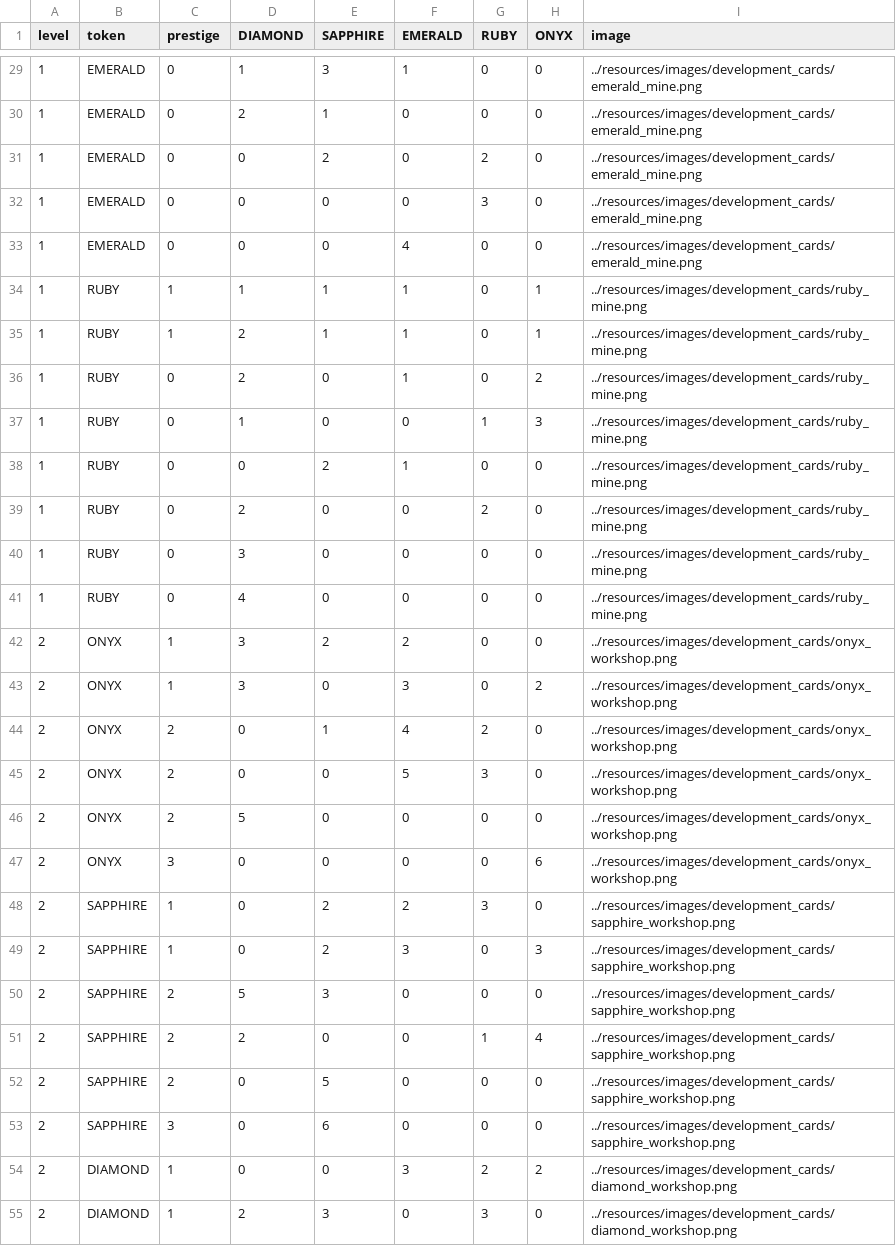
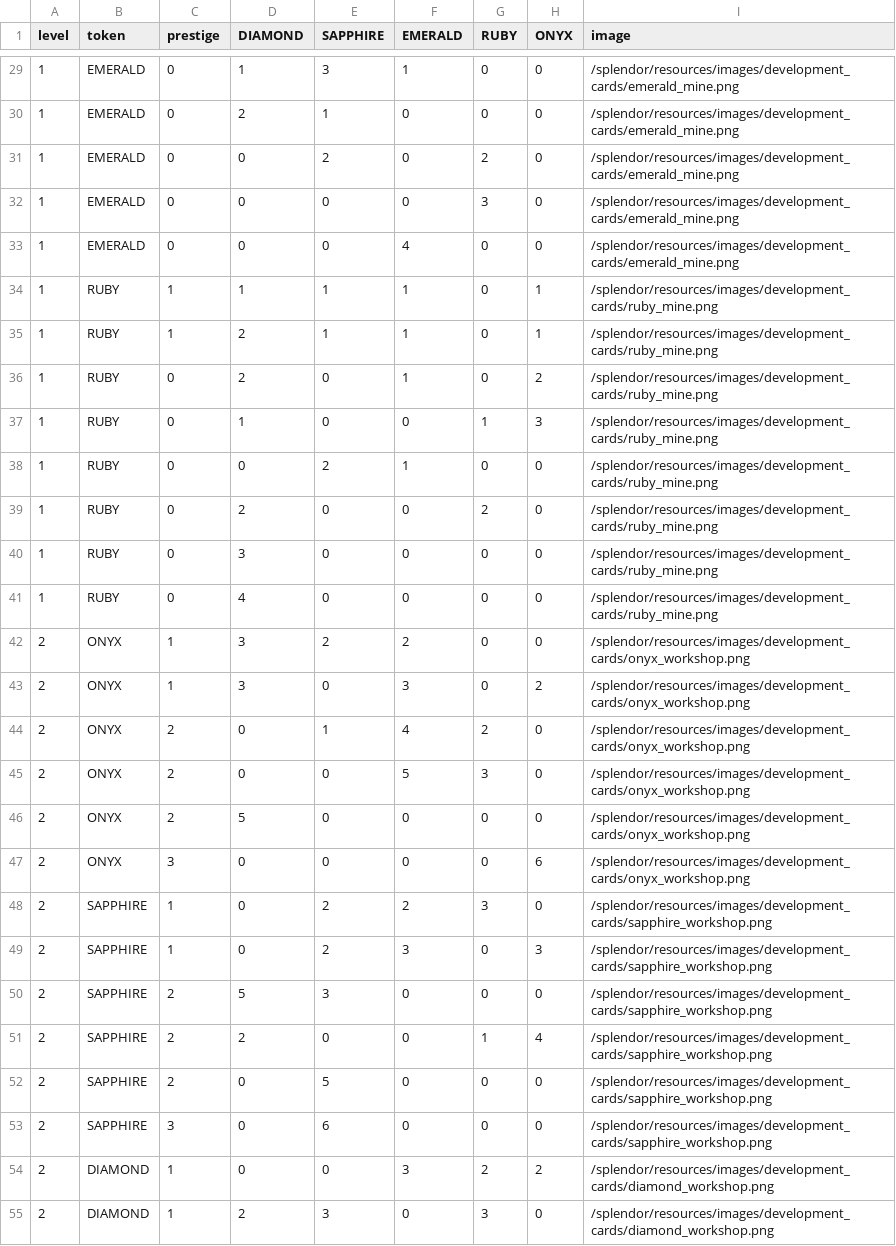
Before and after one commit to Rainzerrr/splendor, a CSV file: src/splendor/resources/cards.csv, drawn as a sheet; only a part is shown, gaps mark what is left out; the diff covers the shown part only.

```diff
--- a/src/splendor/resources/cards.csv
+++ b/src/splendor/resources/cards.csv
@@ -29,27 +29,27 @@ level,token,prestige,DIAMOND,SAPPHIRE,EMERALD,RUBY,ONYX,image
-1,EMERALD,0,1,3,1,0,0,../resources/images/development_cards/emerald_mine.png
-1,EMERALD,0,2,1,0,0,0,../resources/images/development_cards/emerald_mine.png
-1,EMERALD,0,0,2,0,2,0,../resources/images/development_cards/emerald_mine.png
-1,EMERALD,0,0,0,0,3,0,../resources/images/development_cards/emerald_mine.png
-1,EMERALD,0,0,0,4,0,0,../resources/images/development_cards/emerald_mine.png
-1,RUBY,1,1,1,1,0,1,../resources/images/development_cards/ruby_mine.png
-1,RUBY,1,2,1,1,0,1,../resources/images/development_cards/ruby_mine.png
-1,RUBY,0,2,0,1,0,2,../resources/images/development_cards/ruby_mine.png
-1,RUBY,0,1,0,0,1,3,../resources/images/development_cards/ruby_mine.png
-1,RUBY,0,0,2,1,0,0,../resources/images/development_cards/ruby_mine.png
-1,RUBY,0,2,0,0,2,0,../resources/images/development_cards/ruby_mine.png
-1,RUBY,0,3,0,0,0,0,../resources/images/development_cards/ruby_mine.png
-1,RUBY,0,4,0,0,0,0,../resources/images/development_cards/ruby_mine.png
-2,ONYX,1,3,2,2,0,0,../resources/images/development_cards/onyx_workshop.png
-2,ONYX,1,3,0,3,0,2,../resources/images/development_cards/onyx_workshop.png
-2,ONYX,2,0,1,4,2,0,../resources/images/development_cards/onyx_workshop.png
-2,ONYX,2,0,0,5,3,0,../resources/images/development_cards/onyx_workshop.png
-2,ONYX,2,5,0,0,0,0,../resources/images/development_cards/onyx_workshop.png
-2,ONYX,3,0,0,0,0,6,../resources/images/development_cards/onyx_workshop.png
-2,SAPPHIRE,1,0,2,2,3,0,../resources/images/development_cards/sapphire_workshop.png
-2,SAPPHIRE,1,0,2,3,0,3,../resources/images/development_cards/sapphire_workshop.png
-2,SAPPHIRE,2,5,3,0,0,0,../resources/images/development_cards/sapphire_workshop.png
-2,SAPPHIRE,2,2,0,0,1,4,../resources/images/development_cards/sapphire_workshop.png
-2,SAPPHIRE,2,0,5,0,0,0,../resources/images/development_cards/sapphire_workshop.png
-2,SAPPHIRE,3,0,6,0,0,0,../resources/images/development_cards/sapphire_workshop.png
-2,DIAMOND,1,0,0,3,2,2,../resources/images/development_cards/diamond_workshop.png
-2,DIAMOND,1,2,3,0,3,0,../resources/images/development_cards/diamond_workshop.png
+1,EMERALD,0,1,3,1,0,0,/splendor/resources/images/development_cards/emerald_mine.png
+1,EMERALD,0,2,1,0,0,0,/splendor/resources/images/development_cards/emerald_mine.png
+1,EMERALD,0,0,2,0,2,0,/splendor/resources/images/development_cards/emerald_mine.png
+1,EMERALD,0,0,0,0,3,0,/splendor/resources/images/development_cards/emerald_mine.png
+1,EMERALD,0,0,0,4,0,0,/splendor/resources/images/development_cards/emerald_mine.png
+1,RUBY,1,1,1,1,0,1,/splendor/resources/images/development_cards/ruby_mine.png
+1,RUBY,1,2,1,1,0,1,/splendor/resources/images/development_cards/ruby_mine.png
+1,RUBY,0,2,0,1,0,2,/splendor/resources/images/development_cards/ruby_mine.png
+1,RUBY,0,1,0,0,1,3,/splendor/resources/images/development_cards/ruby_mine.png
+1,RUBY,0,0,2,1,0,0,/splendor/resources/images/development_cards/ruby_mine.png
+1,RUBY,0,2,0,0,2,0,/splendor/resources/images/development_cards/ruby_mine.png
+1,RUBY,0,3,0,0,0,0,/splendor/resources/images/development_cards/ruby_mine.png
+1,RUBY,0,4,0,0,0,0,/splendor/resources/images/development_cards/ruby_mine.png
+2,ONYX,1,3,2,2,0,0,/splendor/resources/images/development_cards/onyx_workshop.png
+2,ONYX,1,3,0,3,0,2,/splendor/resources/images/development_cards/onyx_workshop.png
+2,ONYX,2,0,1,4,2,0,/splendor/resources/images/development_cards/onyx_workshop.png
+2,ONYX,2,0,0,5,3,0,/splendor/resources/images/development_cards/onyx_workshop.png
+2,ONYX,2,5,0,0,0,0,/splendor/resources/images/development_cards/onyx_workshop.png
+2,ONYX,3,0,0,0,0,6,/splendor/resources/images/development_cards/onyx_workshop.png
+2,SAPPHIRE,1,0,2,2,3,0,/splendor/resources/images/development_cards/sapphire_workshop.png
+2,SAPPHIRE,1,0,2,3,0,3,/splendor/resources/images/development_cards/sapphire_workshop.png
+2,SAPPHIRE,2,5,3,0,0,0,/splendor/resources/images/development_cards/sapphire_workshop.png
+2,SAPPHIRE,2,2,0,0,1,4,/splendor/resources/images/development_cards/sapphire_workshop.png
+2,SAPPHIRE,2,0,5,0,0,0,/splendor/resources/images/development_cards/sapphire_workshop.png
+2,SAPPHIRE,3,0,6,0,0,0,/splendor/resources/images/development_cards/sapphire_workshop.png
+2,DIAMOND,1,0,0,3,2,2,/splendor/resources/images/development_cards/diamond_workshop.png
+2,DIAMOND,1,2,3,0,3,0,/splendor/resources/images/development_cards/diamond_workshop.png
```
Also changed, not shown: 63 edited cells elsewhere in this file, src/splendor/resources/nobles.csv, 6 other files.
